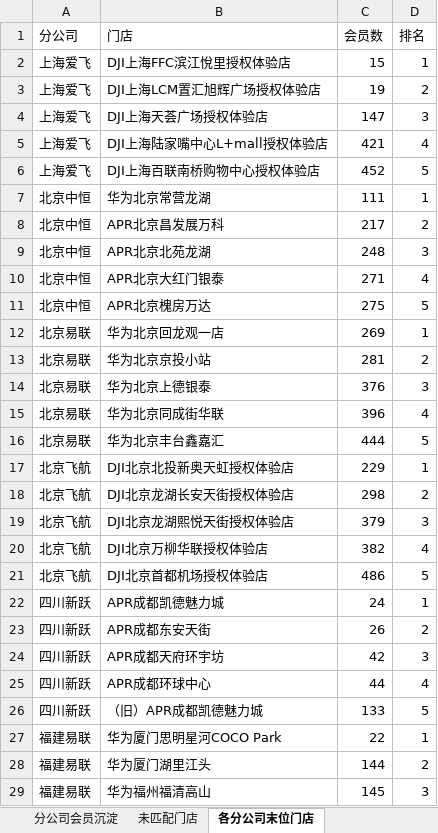
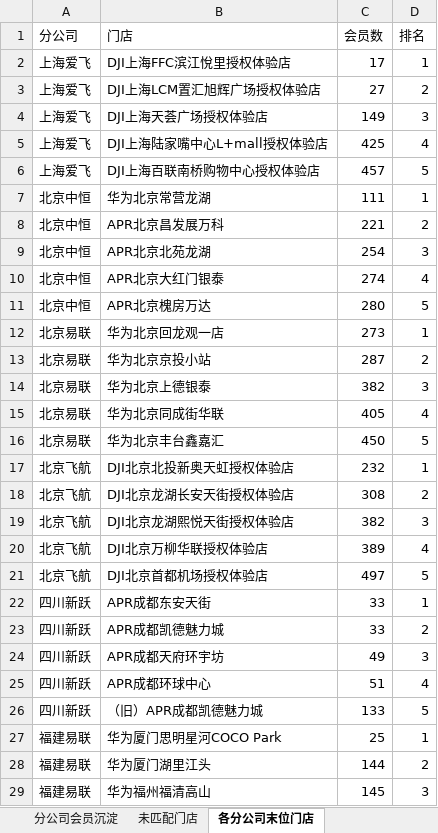
Before and after one commit to panghao007/retail-dashboard, an Excel workbook: member_deposit/会员沉淀分析.xlsx, sheet 各分公司末位门店, drawn as a sheet; only a part is shown; values as stored, in another font and other column widths than the file's, no borders; removed rows and columns are numbered as before the commit, all else as after; the diff covers the shown part only; the diff names each change by its address in the sheet, - before the commit and + after, or states it on an @@ line.

```diff
--- a/member_deposit/会员沉淀分析.xlsx (sheet 各分公司末位门店)
+++ b/member_deposit/会员沉淀分析.xlsx (sheet 各分公司末位门店)
-C2 (会员数): 15
+C2 (会员数): 17
-C3 (会员数): 19
+C3 (会员数): 27
-C4 (会员数): 147
+C4 (会员数): 149
-C5 (会员数): 421
+C5 (会员数): 425
-C6 (会员数): 452
+C6 (会员数): 457
-C8 (会员数): 217
+C8 (会员数): 221
-C9 (会员数): 248
+C9 (会员数): 254
-C10 (会员数): 271
+C10 (会员数): 274
-C11 (会员数): 275
+C11 (会员数): 280
-C12 (会员数): 269
+C12 (会员数): 273
-C13 (会员数): 281
+C13 (会员数): 287
-C14 (会员数): 376
+C14 (会员数): 382
-C15 (会员数): 396
+C15 (会员数): 405
-C16 (会员数): 444
+C16 (会员数): 450
-C17 (会员数): 229
+C17 (会员数): 232
-C18 (会员数): 298
+C18 (会员数): 308
-C19 (会员数): 379
+C19 (会员数): 382
-C20 (会员数): 382
+C20 (会员数): 389
-C21 (会员数): 486
+C21 (会员数): 497
-row 22: 四川新跃 | APR成都凯德魅力城 | 24 | 1
-C22 (会员数): 26
+C22 (会员数): 33
-D22 (排名): 2
+D22 (排名): 1
+row 23: 四川新跃 | APR成都凯德魅力城 | 33 | 2
-C24 (会员数): 42
+C24 (会员数): 49
-C25 (会员数): 44
+C25 (会员数): 51
-C27 (会员数): 22
+C27 (会员数): 25
```
Also changed, not shown: 2 edited cells elsewhere in this sheet, sheet 分公司会员沉淀, sheet 未匹配门店, 1 other file.
